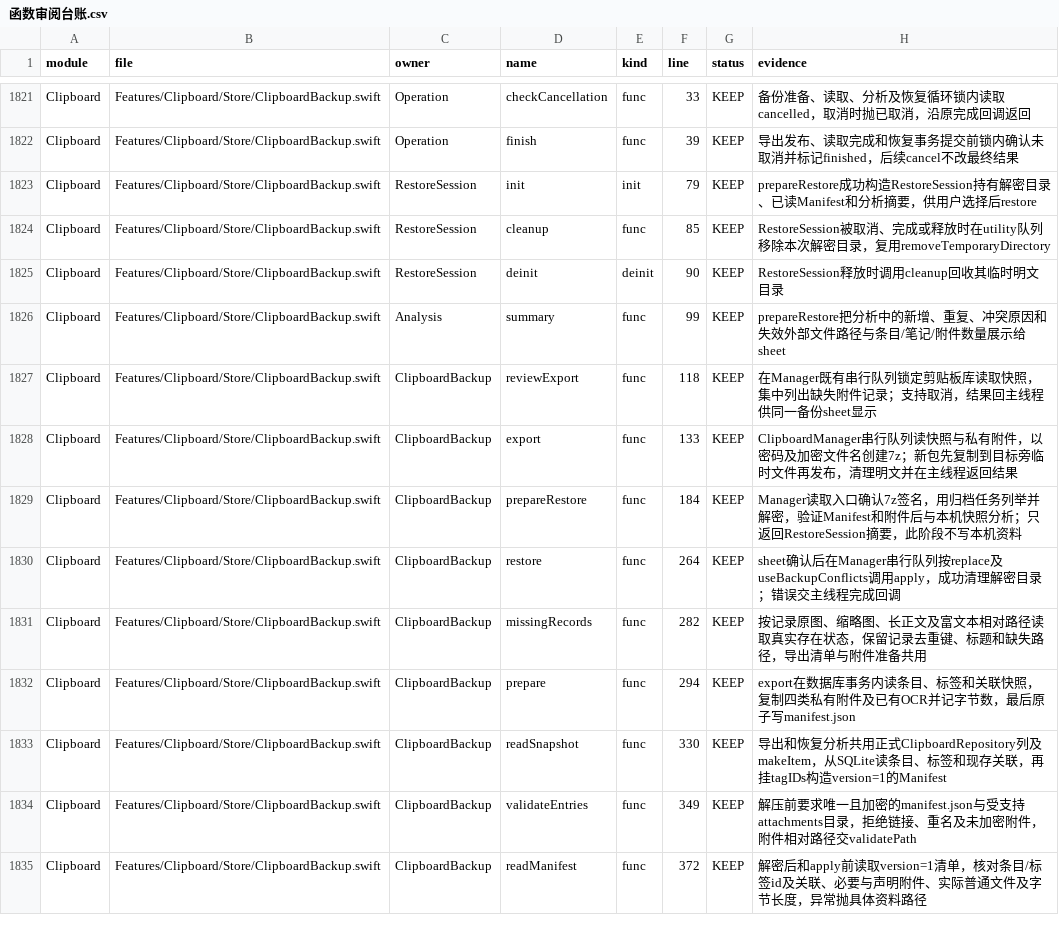
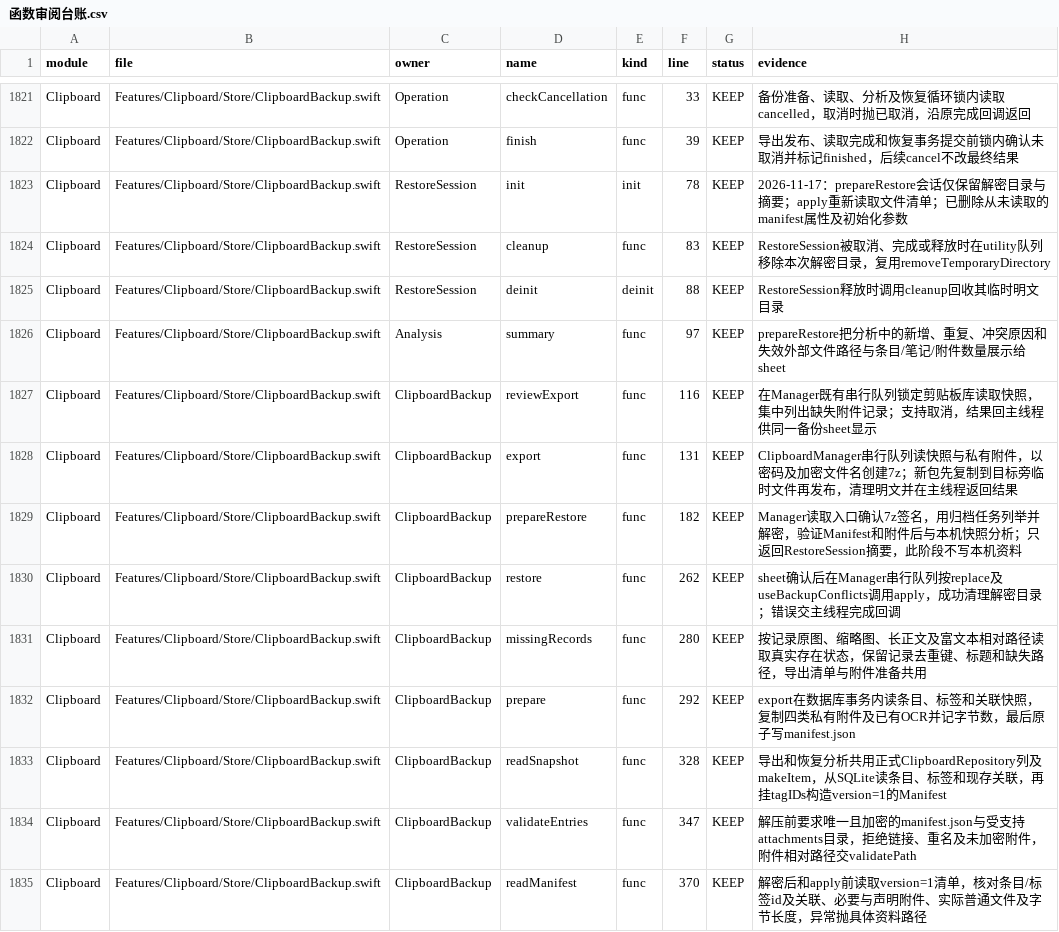
Before and after one commit to sxyq/Kitnest, a CSV file: docs/40-审计与核对/数据表/函数审阅台账.csv, drawn as a sheet; only a part is shown, gaps mark what is left out; the diff covers the shown part only.

```diff
--- a/docs/40-审计与核对/数据表/函数审阅台账.csv
+++ b/docs/40-审计与核对/数据表/函数审阅台账.csv
@@ -1822,14 +1822,14 @@ Clipboard,Features/Clipboard/Store/ClipboardBackup.swift,Operation,checkCancella
 Clipboard,Features/Clipboard/Store/ClipboardBackup.swift,Operation,finish,func,39,KEEP,导出发布、读取完成和恢复事务提交前锁内确认未取消并标记finished，后续cancel不改最终结果
-Clipboard,Features/Clipboard/Store/ClipboardBackup.swift,RestoreSession,init,init,79,KEEP,prepareRestore成功构造RestoreSession持有解密目录、已读Manifest和分析摘要，供用户选择后restore
-Clipboard,Features/Clipboard/Store/ClipboardBackup.swift,RestoreSession,cleanup,func,85,KEEP,RestoreSession被取消、完成或释放时在utility队列移除本次解密目录，复用removeTemporaryDirectory
-Clipboard,Features/Clipboard/Store/ClipboardBackup.swift,RestoreSession,deinit,deinit,90,KEEP,RestoreSession释放时调用cleanup回收其临时明文目录
-Clipboard,Features/Clipboard/Store/ClipboardBackup.swift,Analysis,summary,func,99,KEEP,prepareRestore把分析中的新增、重复、冲突原因和失效外部文件路径与条目/笔记/附件数量展示给sheet
-Clipboard,Features/Clipboard/Store/ClipboardBackup.swift,ClipboardBackup,reviewExport,func,118,KEEP,在Manager既有串行队列锁定剪贴板库读取快照，集中列出缺失附件记录；支持取消，结果回主线程供同一备份sheet显示
-Clipboard,Features/Clipboard/Store/ClipboardBackup.swift,ClipboardBackup,export,func,133,KEEP,ClipboardManager串行队列读快照与私有附件，以密码及加密文件名创建7z；新包先复制到目标旁临时文件再发布，清理明文并在主线程返回结果
-Clipboard,Features/Clipboard/Store/ClipboardBackup.swift,ClipboardBackup,prepareRestore,func,184,KEEP,Manager读取入口确认7z签名，用归档任务列举并解密，验证Manifest和附件后与本机快照分析；只返回RestoreSession摘要，此阶段不写本机资料
-Clipboard,Features/Clipboard/Store/ClipboardBackup.swift,ClipboardBackup,restore,func,264,KEEP,sheet确认后在Manager串行队列按replace及useBackupConflicts调用apply，成功清理解密目录；错误交主线程完成回调
-Clipboard,Features/Clipboard/Store/ClipboardBackup.swift,ClipboardBackup,missingRecords,func,282,KEEP,按记录原图、缩略图、长正文及富文本相对路径读取真实存在状态，保留记录去重键、标题和缺失路径，导出清单与附件准备共用
-Clipboard,Features/Clipboard/Store/ClipboardBackup.swift,ClipboardBackup,prepare,func,294,KEEP,export在数据库事务内读条目、标签和关联快照，复制四类私有附件及已有OCR并记字节数，最后原子写manifest.json
-Clipboard,Features/Clipboard/Store/ClipboardBackup.swift,ClipboardBackup,readSnapshot,func,330,KEEP,导出和恢复分析共用正式ClipboardRepository列及makeItem，从SQLite读条目、标签和现存关联，再挂tagIDs构造version=1的Manifest
-Clipboard,Features/Clipboard/Store/ClipboardBackup.swift,ClipboardBackup,validateEntries,func,349,KEEP,解压前要求唯一且加密的manifest.json与受支持attachments目录，拒绝链接、重名及未加密附件，附件相对路径交validatePath
-Clipboard,Features/Clipboard/Store/ClipboardBackup.swift,ClipboardBackup,readManifest,func,372,KEEP,解密后和apply前读取version=1清单，核对条目/标签id及关联、必要与声明附件、实际普通文件及字节长度，异常抛具体资料路径
+Clipboard,Features/Clipboard/Store/ClipboardBackup.swift,RestoreSession,init,init,78,KEEP,2026-11-17：prepareRestore会话仅保留解密目录与摘要；apply重新读取文件清单；已删除从未读取的manifest属性及初始化参数
+Clipboard,Features/Clipboard/Store/ClipboardBackup.swift,RestoreSession,cleanup,func,83,KEEP,RestoreSession被取消、完成或释放时在utility队列移除本次解密目录，复用removeTemporaryDirectory
+Clipboard,Features/Clipboard/Store/ClipboardBackup.swift,RestoreSession,deinit,deinit,88,KEEP,RestoreSession释放时调用cleanup回收其临时明文目录
+Clipboard,Features/Clipboard/Store/ClipboardBackup.swift,Analysis,summary,func,97,KEEP,prepareRestore把分析中的新增、重复、冲突原因和失效外部文件路径与条目/笔记/附件数量展示给sheet
+Clipboard,Features/Clipboard/Store/ClipboardBackup.swift,ClipboardBackup,reviewExport,func,116,KEEP,在Manager既有串行队列锁定剪贴板库读取快照，集中列出缺失附件记录；支持取消，结果回主线程供同一备份sheet显示
+Clipboard,Features/Clipboard/Store/ClipboardBackup.swift,ClipboardBackup,export,func,131,KEEP,ClipboardManager串行队列读快照与私有附件，以密码及加密文件名创建7z；新包先复制到目标旁临时文件再发布，清理明文并在主线程返回结果
+Clipboard,Features/Clipboard/Store/ClipboardBackup.swift,ClipboardBackup,prepareRestore,func,182,KEEP,Manager读取入口确认7z签名，用归档任务列举并解密，验证Manifest和附件后与本机快照分析；只返回RestoreSession摘要，此阶段不写本机资料
+Clipboard,Features/Clipboard/Store/ClipboardBackup.swift,ClipboardBackup,restore,func,262,KEEP,sheet确认后在Manager串行队列按replace及useBackupConflicts调用apply，成功清理解密目录；错误交主线程完成回调
+Clipboard,Features/Clipboard/Store/ClipboardBackup.swift,ClipboardBackup,missingRecords,func,280,KEEP,按记录原图、缩略图、长正文及富文本相对路径读取真实存在状态，保留记录去重键、标题和缺失路径，导出清单与附件准备共用
+Clipboard,Features/Clipboard/Store/ClipboardBackup.swift,ClipboardBackup,prepare,func,292,KEEP,export在数据库事务内读条目、标签和关联快照，复制四类私有附件及已有OCR并记字节数，最后原子写manifest.json
+Clipboard,Features/Clipboard/Store/ClipboardBackup.swift,ClipboardBackup,readSnapshot,func,328,KEEP,导出和恢复分析共用正式ClipboardRepository列及makeItem，从SQLite读条目、标签和现存关联，再挂tagIDs构造version=1的Manifest
+Clipboard,Features/Clipboard/Store/ClipboardBackup.swift,ClipboardBackup,validateEntries,func,347,KEEP,解压前要求唯一且加密的manifest.json与受支持attachments目录，拒绝链接、重名及未加密附件，附件相对路径交validatePath
+Clipboard,Features/Clipboard/Store/ClipboardBackup.swift,ClipboardBackup,readManifest,func,370,KEEP,解密后和apply前读取version=1清单，核对条目/标签id及关联、必要与声明附件、实际普通文件及字节长度，异常抛具体资料路径
```
Also changed, not shown: 1 removed row and 29 edited cells elsewhere in this file, 9 other files.
